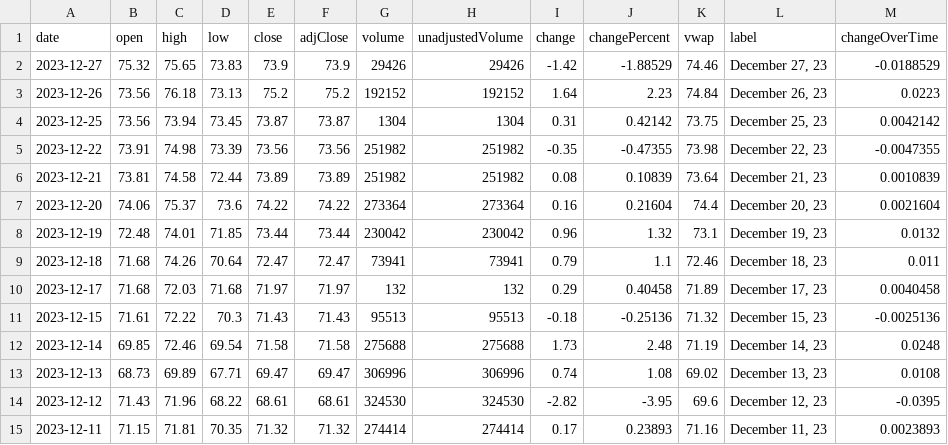
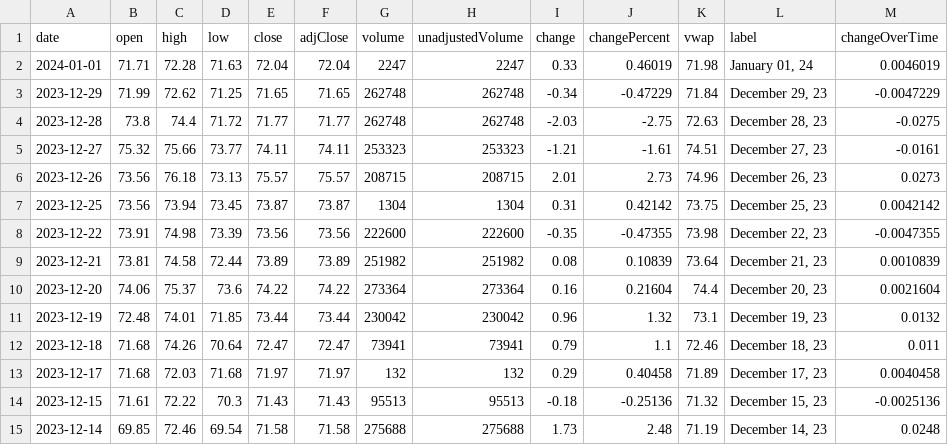
Before and after one commit to junyoung-sim/ddpg-quant, a CSV file: data/CL=F.csv, drawn as a sheet; only a part is shown; the shorter side is filled out with more unchanged rows.

```diff
--- a/data/CL=F.csv
+++ b/data/CL=F.csv
@@ -1,6 +1,9 @@
 date,open,high,low,close,adjClose,volume,unadjustedVolume,change,changePercent,vwap,label,changeOverTime
-2023-12-27,75.32,75.65,73.83,73.9,73.9,29426,29426,-1.42,-1.88529,74.46,"December 27, 23",-0.0188529
-2023-12-26,73.56,76.18,73.13,75.2,75.2,192152,192152,1.64,2.23,74.84,"December 26, 23",0.0223
+2024-01-01,71.71,72.28,71.63,72.04,72.04,2247,2247,0.33,0.46019,71.98,"January 01, 24",0.0046019
+2023-12-29,71.99,72.62,71.25,71.65,71.65,262748,262748,-0.34,-0.47229,71.84,"December 29, 23",-0.0047229
+2023-12-28,73.8,74.4,71.72,71.77,71.77,262748,262748,-2.03,-2.75,72.63,"December 28, 23",-0.0275
+2023-12-27,75.32,75.66,73.77,74.11,74.11,253323,253323,-1.21,-1.61,74.51,"December 27, 23",-0.0161
+2023-12-26,73.56,76.18,73.13,75.57,75.57,208715,208715,2.01,2.73,74.96,"December 26, 23",0.0273
 2023-12-25,73.56,73.94,73.45,73.87,73.87,1304,1304,0.31,0.42142,73.75,"December 25, 23",0.0042142
-2023-12-22,73.91,74.98,73.39,73.56,73.56,251982,251982,-0.35,-0.47355,73.98,"December 22, 23",-0.0047355
+2023-12-22,73.91,74.98,73.39,73.56,73.56,222600,222600,-0.35,-0.47355,73.98,"December 22, 23",-0.0047355
 2023-12-21,73.81,74.58,72.44,73.89,73.89,251982,251982,0.08,0.10839,73.64,"December 21, 23",0.0010839
```
Also changed, not shown: data/EUR=X.csv, data/GLD.csv, 14 other files.
